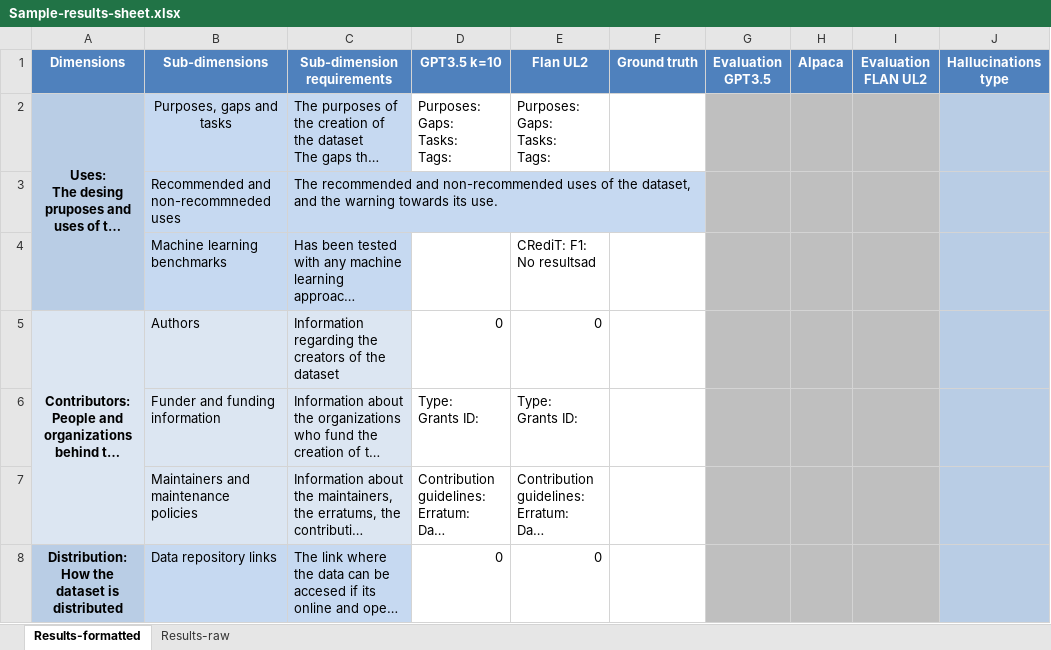
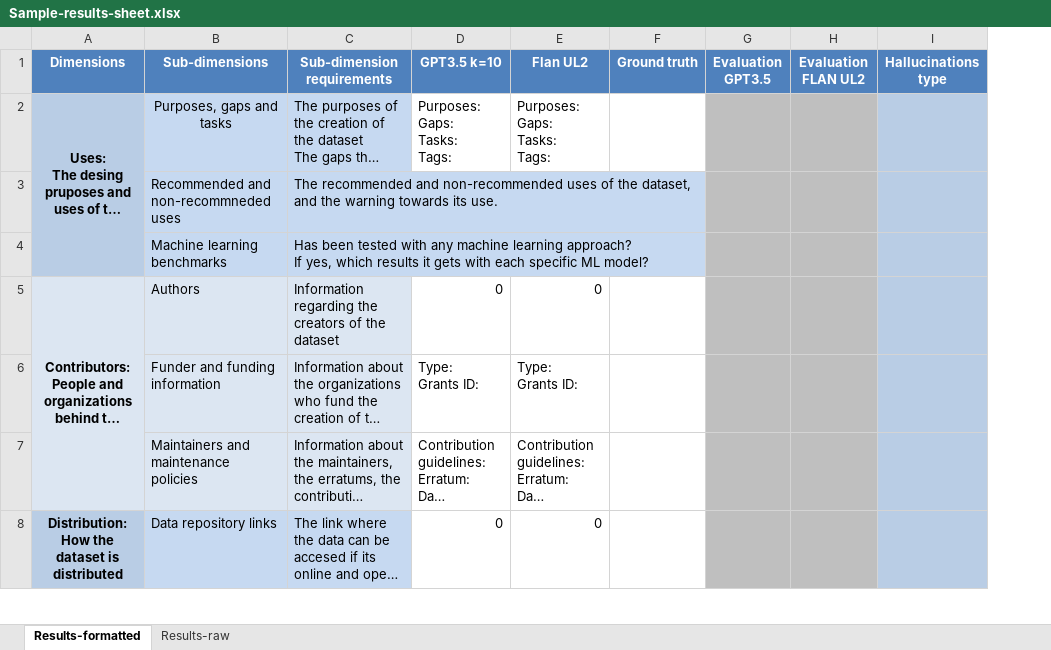
Before and after one commit to JoanGi/Dataset-Doc-Enrichment, an Excel workbook: results/Sample-results-sheet.xlsx, sheet Results-formatted, drawn as a sheet; only a part is shown; long unchanged cells end in …; values as stored, in another font and other column widths than the file's, no borders; conditional formats not drawn; the diff covers the shown part only; the diff names each change by its address in the sheet, - before the commit and + after, or states it on an @@ line.

```diff
--- a/results/Sample-results-sheet.xlsx (sheet Results-formatted)
+++ b/results/Sample-results-sheet.xlsx (sheet Results-formatted)
-column H (Alpaca), empty
-E4 (Flan UL2): CRediT: F1: No resultsad
+E4 (Flan UL2): (empty)
```
Also changed, not shown: 2 edited cells and cell formats elsewhere in this sheet, sheet Results-raw, formulas that keep their value, 28 other files.
